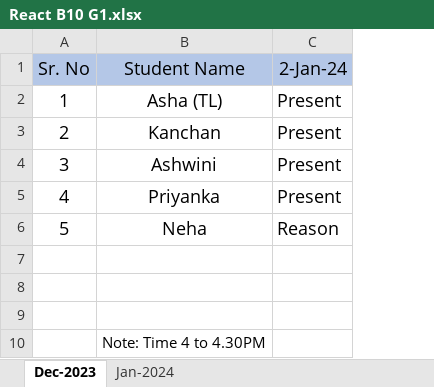
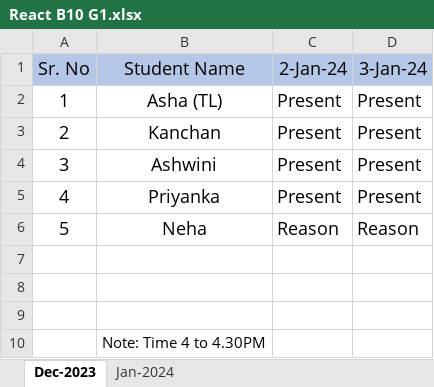
Before and after one commit to ashabikawat/javascript, an Excel workbook: React B10 G1.xlsx, sheet Dec-2023, drawn as a sheet; values as stored, in another font and other column widths than the file's, no borders; the diff names each change by its address in the sheet, - before the commit and + after, or states it on an @@ line.

Commit message:
3rd jan attendance

```diff
--- a/React B10 G1.xlsx (sheet Dec-2023)
+++ b/React B10 G1.xlsx (sheet Dec-2023)
+column D (3-Jan-24), rows 2-6: Present | Present | Present | Present | Reason
```
